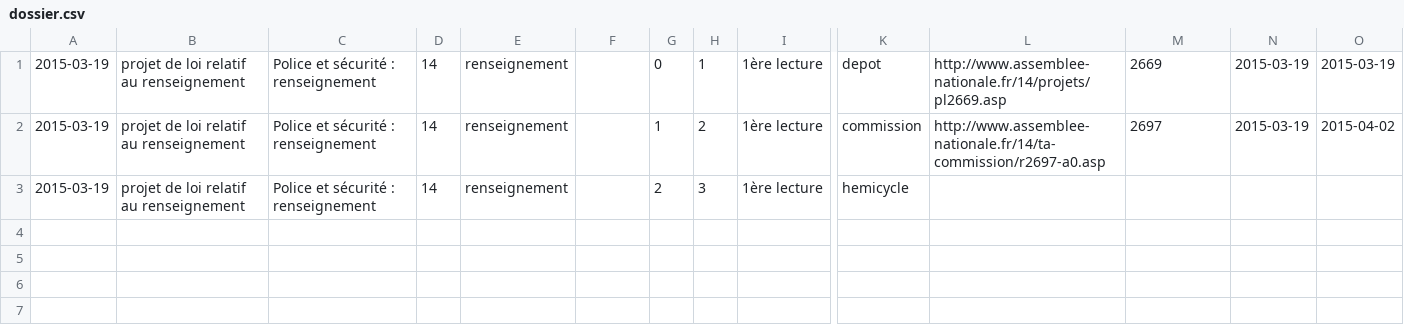
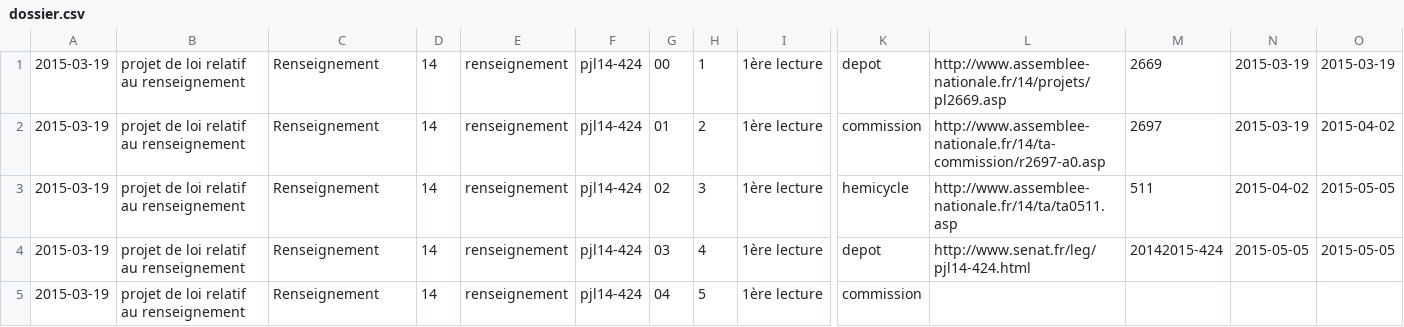
Before and after one commit to regardscitoyens/the-law-factory-parser, a CSV file: data/pjl14-renseignement/.tmp/dossier.csv, drawn as a sheet; only a part is shown, gaps mark what is left out; rows hold the shown columns only; the diff names each change by its address in the sheet, - before the commit and + after, or states it on an @@ line.

Commit message:
source dossier post AN

```diff
--- a/data/pjl14-renseignement/.tmp/dossier.csv
+++ b/data/pjl14-renseignement/.tmp/dossier.csv
-C1:C3: Police et sécurité : renseignement
+C1:C3: Renseignement
-F1:F3: (empty)
+F1:F3: pjl14-424
-G1: 0
+G1: 00
-G2: 1
+G2: 01
-G3: 2
+G3: 02
-L3: (empty)
+L3: http://www.assemblee-nationale.fr/14/ta/ta0511.asp
-M3: (empty)
+M3: 511
-N3: (empty)
+N3: 2015-04-02
-O3: (empty)
+O3: 2015-05-05
+row 4: 2015-03-19 | projet de loi relatif au renseignement | Renseignement | 14 | renseignement | pjl14-424 | 03 | 4 | 1ère lecture | depot | http://www.senat.fr/leg/pjl14-424.html | 20142015-424 | 2015-05-05 | 2015-05-05
+row 5: 2015-03-19 | projet de loi relatif au renseignement | Renseignement | 14 | renseignement | pjl14-424 | 04 | 5 | 1ère lecture | commission
```
Also changed, not shown: 2 other files.
